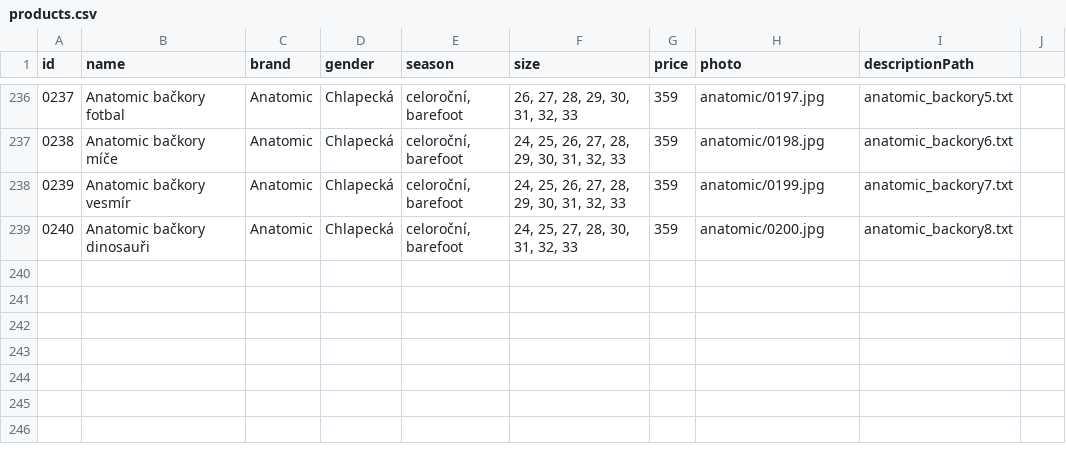
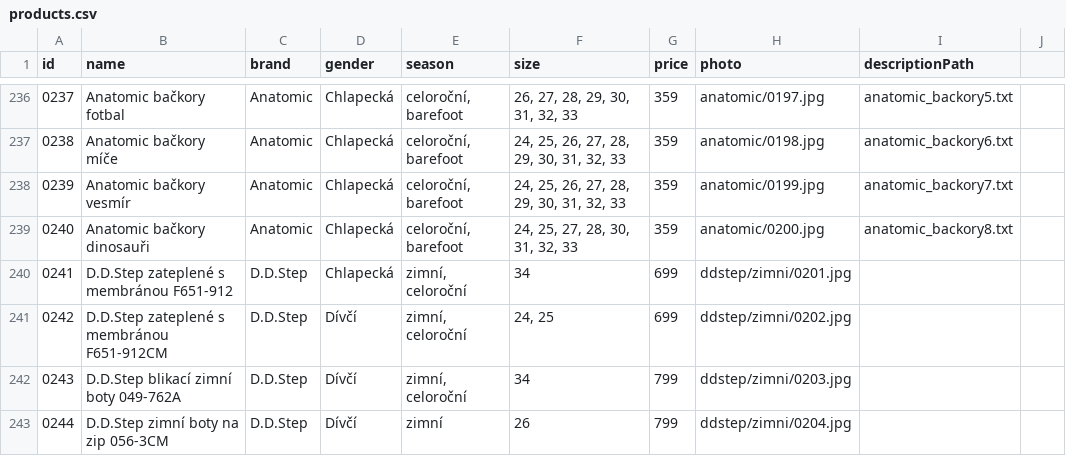
Before and after one commit to ad-ab/boty-boticky, a CSV file: static/boty/products.csv, drawn as a sheet; only a part is shown, gaps mark what is left out; the diff names each change by its address in the sheet, - before the commit and + after, or states it on an @@ line.

Commit message:
Update products.csv

```diff
--- a/static/boty/products.csv
+++ b/static/boty/products.csv
+row 240: 0241 | D.D.Step zateplené s membránou F651-912 | D.D.Step | Chlapecká | zimní, celoroční | 34 | 699 | ddstep/zimni/0201.jpg
+row 241: 0242 | D.D.Step zateplené s membránou F651-912CM | D.D.Step | Dívčí | zimní, celoroční | 24, 25 | 699 | ddstep/zimni/0202.jpg
+row 242: 0243 | D.D.Step blikací zimní boty 049-762A | D.D.Step | Dívčí | zimní, celoroční | 34 | 799 | ddstep/zimni/0203.jpg
+row 243: 0244 | D.D.Step zimní boty na zip 056-3CM | D.D.Step | Dívčí | zimní | 26 | 799 | ddstep/zimni/0204.jpg
```
